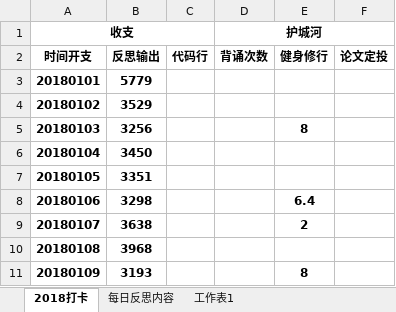
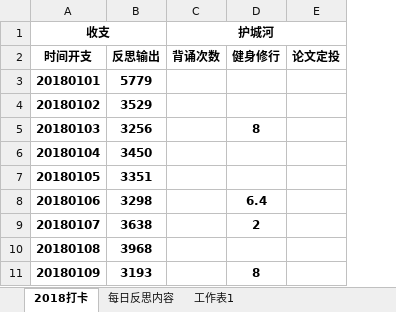
Before and after one commit to HanYouyang/GrowUp2018, an Excel workbook: 日课.xlsx, sheet 2018打卡, drawn as a sheet; only a part is shown; values as stored, in another font and other column widths than the file's, no borders; the diff names each change by its address in the sheet, - before the commit and + after, or states it on an @@ line.

```diff
--- a/日课.xlsx (sheet 2018打卡)
+++ b/日课.xlsx (sheet 2018打卡)
-column C, row 2: 代码行
```
Also changed, not shown: 1 other file.
